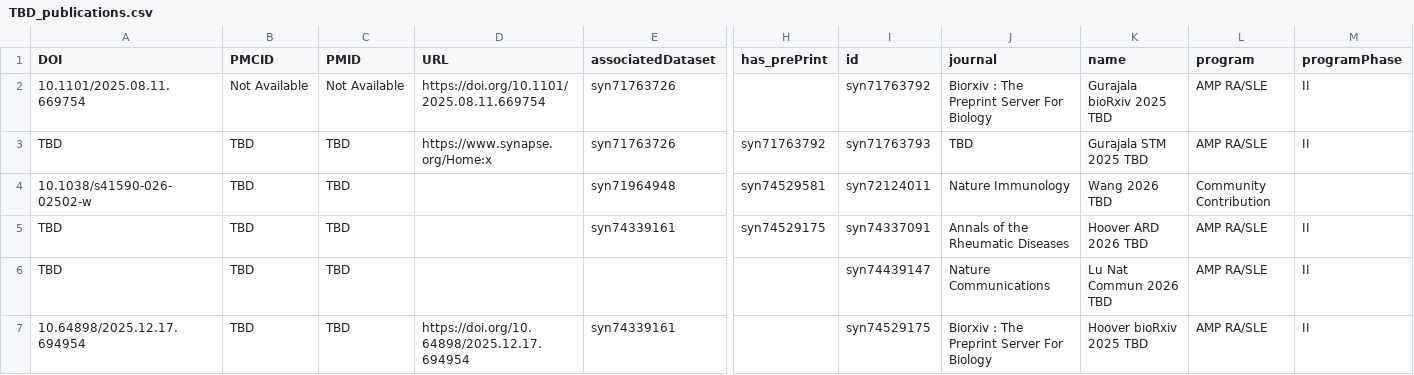
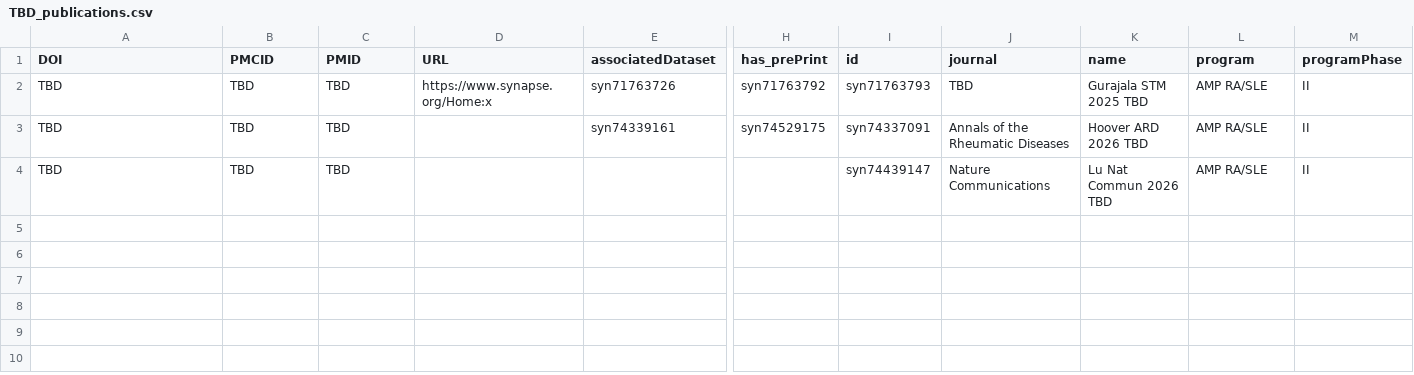
Before and after one commit to ARK-Portal/portal_publication_management, a CSV file: TBD_publications.csv, drawn as a sheet; only a part is shown, gaps mark what is left out; rows hold the shown columns only; the diff names each change by its address in the sheet, - before the commit and + after, or states it on an @@ line.

```diff
--- a/TBD_publications.csv
+++ b/TBD_publications.csv
-row 2: 10.1101/2025.08.11.669754 | Not Available | Not Available | https://doi.org/10.1101/2025.08.11.669754 | syn71763726 |  | syn71763792 | Biorxiv : The Preprint Server For Biology | Gurajala bioRxiv 2025 TBD | AMP RA/SLE | II
-row 4: 10.1038/s41590-026-02502-w | TBD | TBD |  | syn71964948 | syn74529581 | syn72124011 | Nature Immunology | Wang 2026 TBD | Community Contribution
-row 7: 10.64898/2025.12.17.694954 | TBD | TBD | https://doi.org/10.64898/2025.12.17.694954 | syn74339161 |  | syn74529175 | Biorxiv : The Preprint Server For Biology | Hoover bioRxiv 2025 TBD | AMP RA/SLE | II
```
Also changed, not shown: publication_updates.csv, 1 other file.
